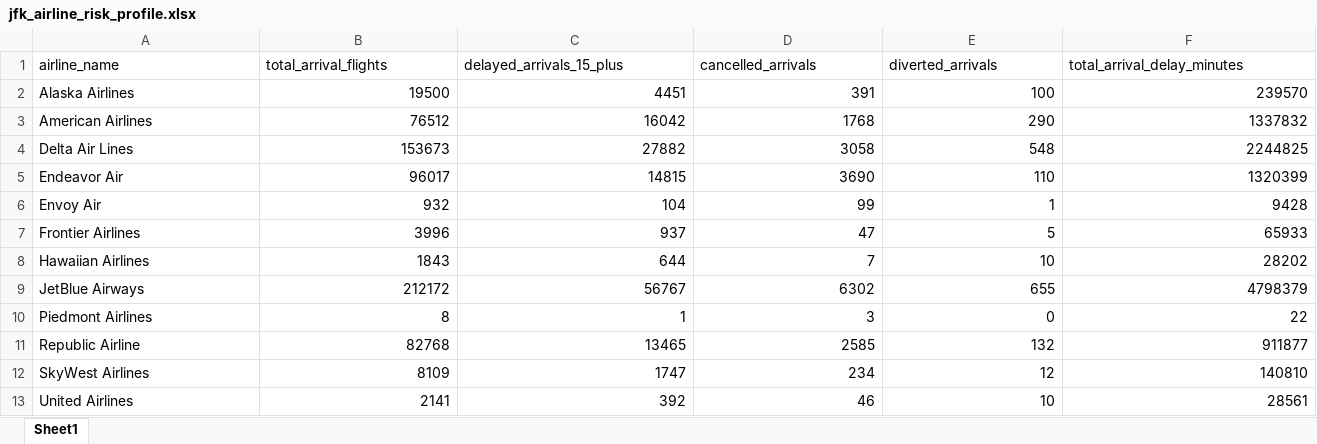
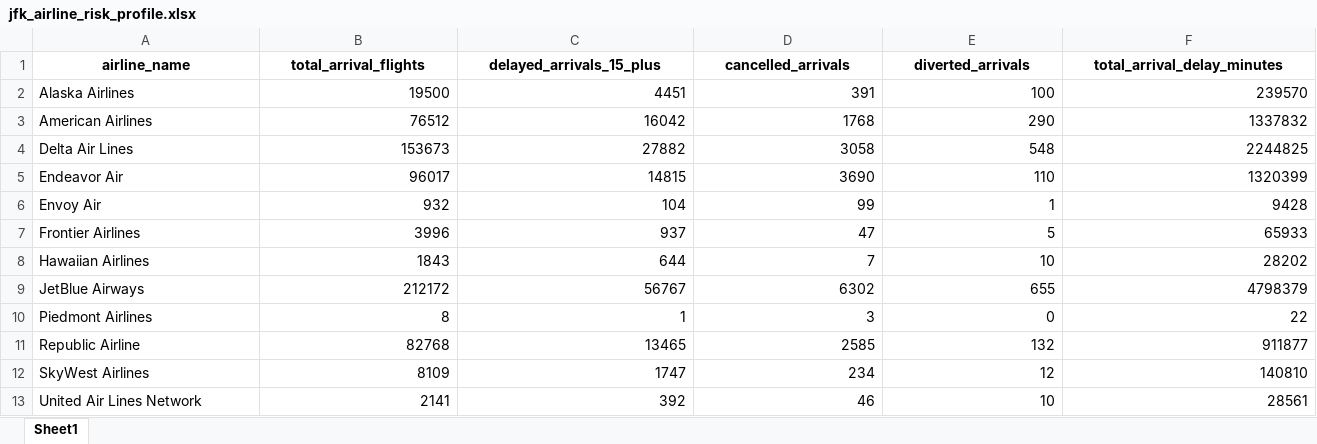
Before and after one commit to xiaocaihua777/jfk-airline-operational-risk, an Excel workbook: data/processed/jfk_airline_risk_profile.xlsx, sheet Sheet1, drawn as a sheet; only a part is shown; values as stored, in another font and other column widths than the file's, no borders; the diff covers the shown part only; the diff names each change by its address in the sheet, - before the commit and + after, or states it on an @@ line.

```diff
--- a/data/processed/jfk_airline_risk_profile.xlsx (sheet Sheet1)
+++ b/data/processed/jfk_airline_risk_profile.xlsx (sheet Sheet1)
@@ A1:F1 bold: off → on, alignment: left → center @@
-A13 (airline_name): United Airlines
+A13 (airline_name): United Air Lines Network
```
Also changed, not shown: cell formats elsewhere in this sheet, data/processed/jfk_airline_delay_core_cleaned.xlsx, data/processed/jfk_airline_delay_readable_full.xlsx, 57 other files.
